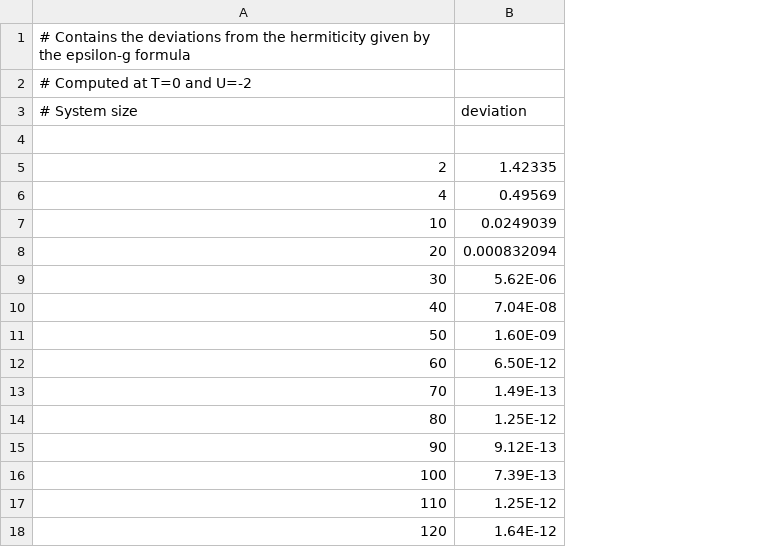
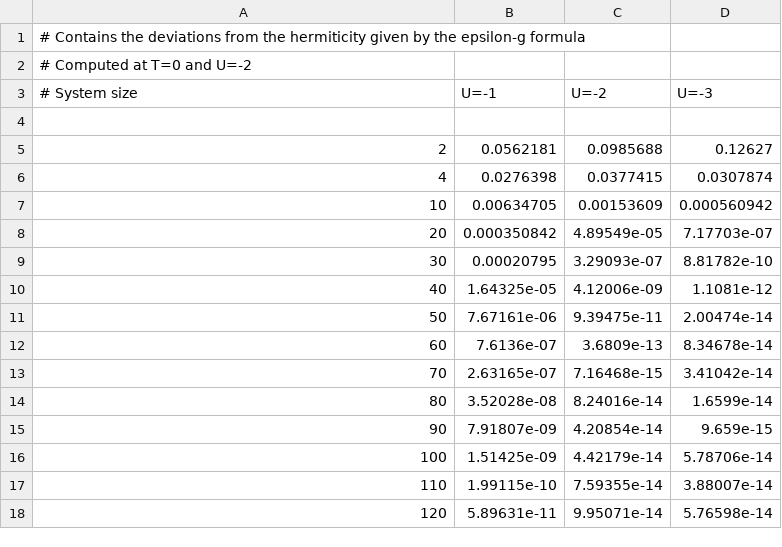
Before and after one commit to majesticrock/phd, a CSV file: data/deviations_hermiticity.csv, drawn as a sheet; removed rows and columns are numbered as before the commit, all else as after; the diff names each change by its address in the sheet, - before the commit and + after, or states it on an @@ line.

Commit message:
hermitian deviation update

```diff
--- a/data/deviations_hermiticity.csv
+++ b/data/deviations_hermiticity.csv
-column B (deviation), rows 5-18: 1.42335 | 0.49569 | 0.0249039 | 0.000832094 | 5.62E-06 | 7.04E-08 | 1.60E-09 | 6.50E-12 | 1.49E-13 | 1.25E-12 | 9.12E-13 | 7.39E-13 | 1.25E-12 | 1.64E-12
+column B (U=-1), rows 5-18: 0.0562181 | 0.0276398 | 0.00634705 | 0.000350842 | 0.00020795 | 1.64325e-05 | 7.67161e-06 | 7.6136e-07 | 2.63165e-07 | 3.52028e-08 | 7.91807e-09 | 1.51425e-09 | 1.99115e-10 | 5.89631e-11
+column C (U=-2), rows 5-18: 0.0985688 | 0.0377415 | 0.00153609 | 4.89549e-05 | 3.29093e-07 | 4.12006e-09 | 9.39475e-11 | 3.6809e-13 | 7.16468e-15 | 8.24016e-14 | 4.20854e-14 | 4.42179e-14 | 7.59355e-14 | 9.95071e-14
+column D (U=-3), rows 5-18: 0.12627 | 0.0307874 | 0.000560942 | 7.17703e-07 | 8.81782e-10 | 1.1081e-12 | 2.00474e-14 | 8.34678e-14 | 3.41042e-14 | 1.6599e-14 | 9.659e-15 | 5.78706e-14 | 3.88007e-14 | 5.76598e-14
```
Also changed, not shown: 4 other files.
